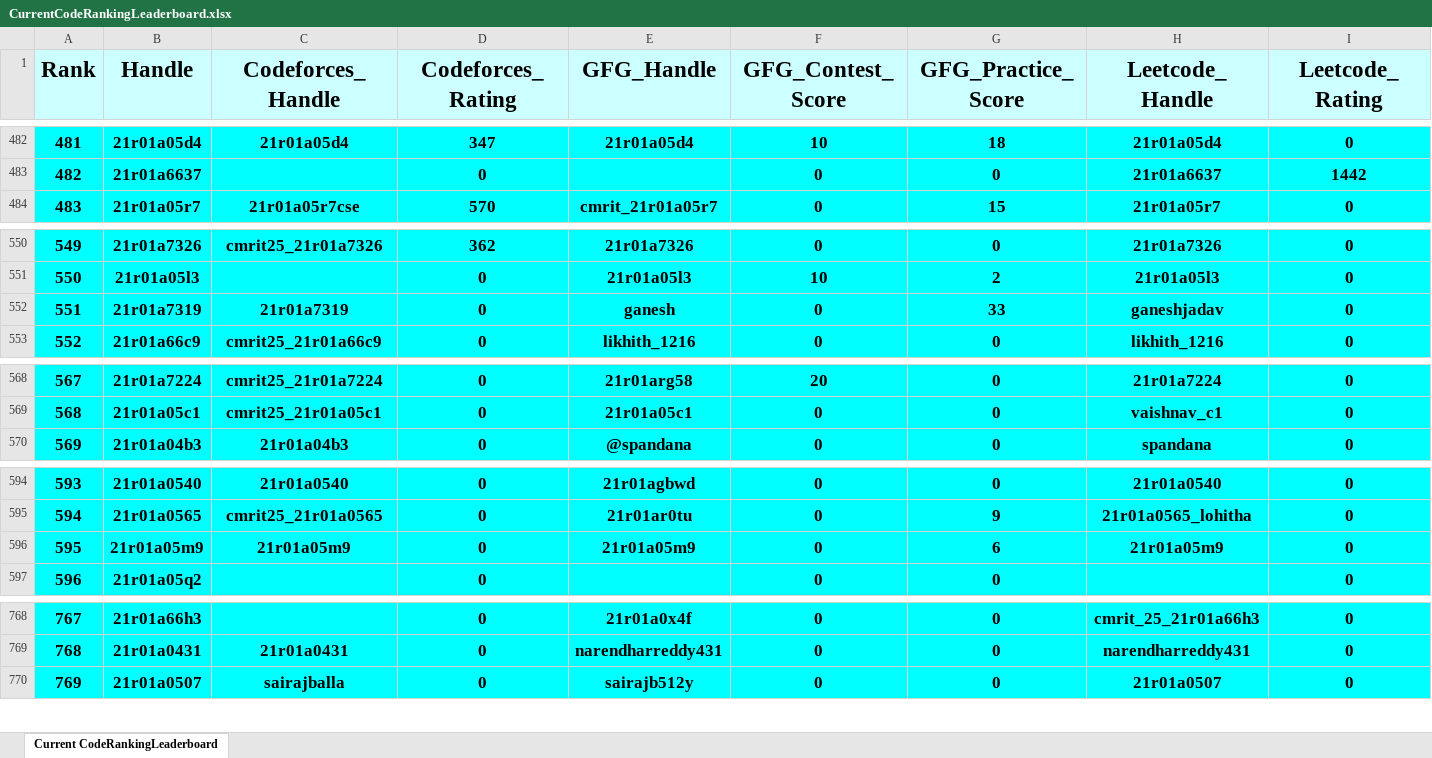
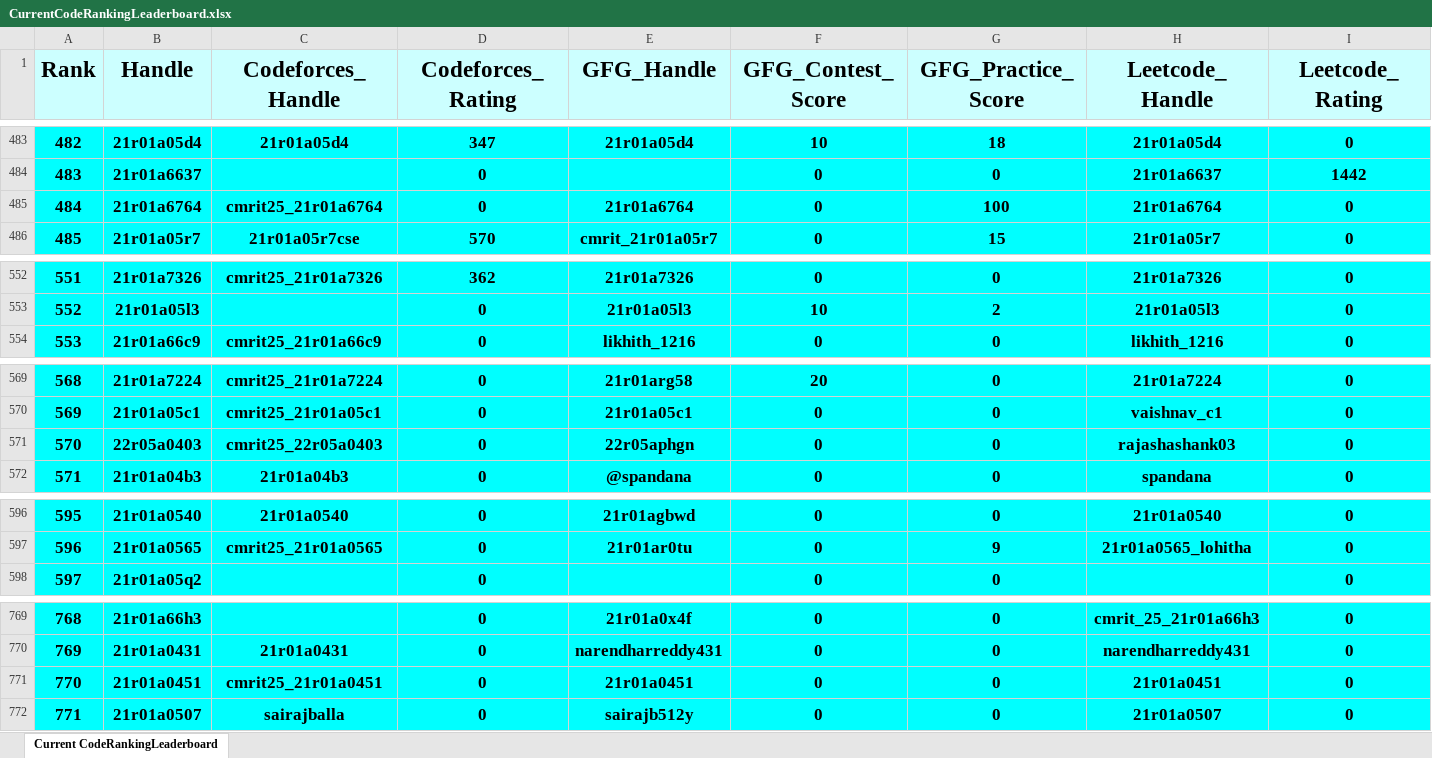
Before and after one commit to dog-broad/CodeRankingLeaderboardCLI, an Excel workbook: LeaderboardsStorage/CurrentCodeRankingLeaderboard.xlsx, sheet Current CodeRankingLeaderboard, drawn as a sheet; only a part is shown, gaps mark what is left out; values as stored, in another font and other column widths than the file's, no borders; removed rows and columns are numbered as before the commit, all else as after; rows hold the shown columns only; the diff covers the shown part only; the diff names each change by its address in the sheet, - before the commit and + after, or states it on an @@ line.

```diff
--- a/LeaderboardsStorage/CurrentCodeRankingLeaderboard.xlsx (sheet Current CodeRankingLeaderboard)
+++ b/LeaderboardsStorage/CurrentCodeRankingLeaderboard.xlsx (sheet Current CodeRankingLeaderboard)
@@ column A (Rank) renumbered between rows 189 and 931 @@
+row 485: 484 | 21r01a6764 | cmrit25_21r01a6764 | 0 | 21r01a6764 | 0 | 100 | 21r01a6764 | 0
-row 552: 551 | 21r01a7319 | 21r01a7319 | 0 | ganesh | 0 | 33 | ganeshjadav | 0
+row 571: 570 | 22r05a0403 | cmrit25_22r05a0403 | 0 | 22r05aphgn | 0 | 0 | rajashashank03 | 0
-row 596: 595 | 21r01a05m9 | 21r01a05m9 | 0 | 21r01a05m9 | 0 | 6 | 21r01a05m9 | 0
+row 771: 770 | 21r01a0451 | cmrit25_21r01a0451 | 0 | 21r01a0451 | 0 | 0 | 21r01a0451 | 0
```
Also changed, not shown: 5 added rows and 6 removed rows elsewhere in this sheet, 1 other file.
